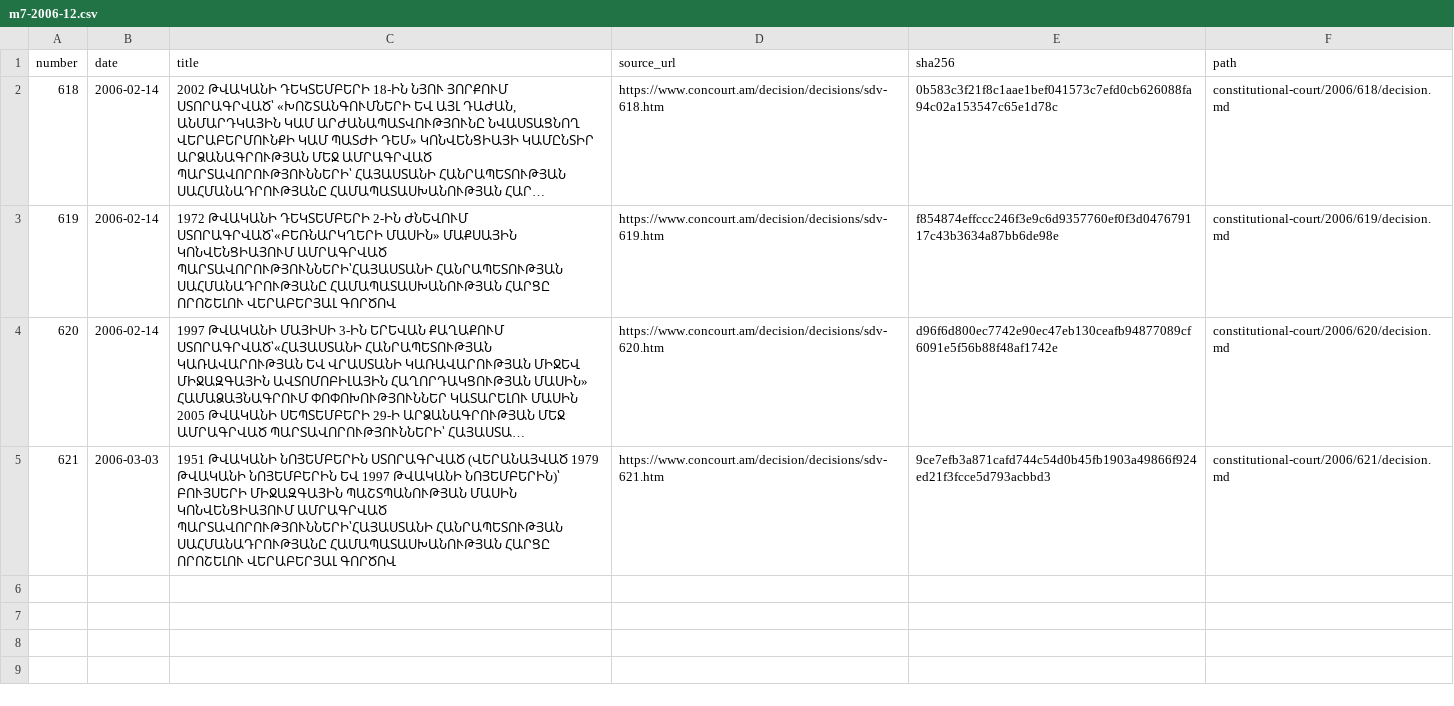
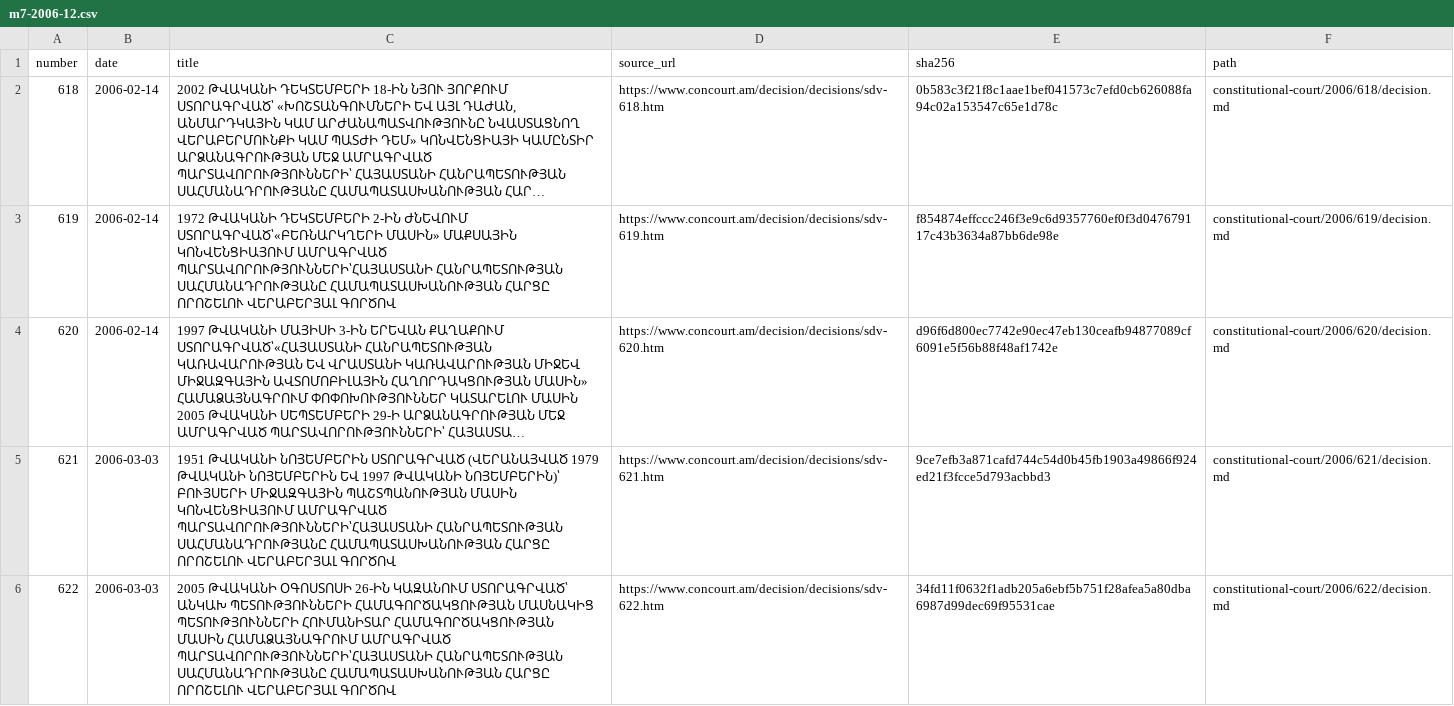
Before and after one commit to lexifina/armenia-law, a CSV file: data/constitutional-court/m7-2006-12.csv, drawn as a sheet; long unchanged cells end in ….

Commit message:
Constitutional Court decision ՍԴՈ-622
In-force: 2006-03-03
Kind: original
History: as-enacted
Source: https://www.concourt.am/decision/decisions/sdv-622.htm
In-force basis: Court adoption date in its decision listing

```diff
--- a/data/constitutional-court/m7-2006-12.csv
+++ b/data/constitutional-court/m7-2006-12.csv
@@ -5 +5,2 @@ number,date,title,source_url,sha256,path
 621,2006-03-03,1951 ԹՎԱԿԱՆԻ ՆՈՅԵՄԲԵՐԻՆ ՍՏՈՐԱԳՐՎԱԾ (ՎԵՐԱՆԱՅՎԱԾ 1979 ԹՎԱԿԱՆԻ ՆՈՅԵՄԲԵՐԻՆ ԵՎ 1997 ԹՎԱԿԱՆԻ ՆՈՅԵՄԲԵՐԻՆ)՝ ԲՈՒՅՍԵՐԻ ՄԻՋԱԶԳԱՅԻՆ ՊԱՇՏՊԱՆՈՒԹՅԱՆ ՄԱՍԻՆ ԿՈՆՎԵՆՑԻԱՅՈՒՄ ԱՄՐԱԳՐՎԱԾ ՊԱՐՏԱՎՈՐՈՒԹՅՈՒՆՆԵՐԻ՝ՀԱՅԱՍՏԱՆԻ ՀԱՆՐԱՊԵՏՈՒԹՅԱՆ ՍԱՀՄԱՆԱԴՐՈՒԹՅԱՆԸ ՀԱՄԱՊԱՏԱՍԽԱՆՈՒԹՅԱՆ ՀԱՐՑԸ ՈՐՈՇԵԼՈՒ ՎԵՐԱԲԵՐՅԱԼ ԳՈՐԾՈՎ,https://www.concourt.am/decision/decisions/sdv-621.htm,9ce7efb3a871cafd744c54d0b45fb1903a49866f924ed21f3fcce5d793acbbd3,constitutional-court/2006/621/decision.md
+622,2006-03-03,2005 ԹՎԱԿԱՆԻ ՕԳՈՍՏՈՍԻ 26-ԻՆ ԿԱԶԱՆՈՒՄ ՍՏՈՐԱԳՐՎԱԾ՝ ԱՆԿԱԽ ՊԵՏՈՒԹՅՈՒՆՆԵՐԻ ՀԱՄԱԳՈՐԾԱԿՑՈՒԹՅԱՆ ՄԱՍՆԱԿԻՑ ՊԵՏՈՒԹՅՈՒՆՆԵՐԻ ՀՈՒՄԱՆԻՏԱՐ ՀԱՄԱԳՈՐԾԱԿՑՈՒԹՅԱՆ ՄԱՍԻՆ ՀԱՄԱՁԱՅՆԱԳՐՈՒՄ ԱՄՐԱԳՐՎԱԾ ՊԱՐՏԱՎՈՐՈՒԹՅՈՒՆՆԵՐԻ՝ՀԱՅԱՍՏԱՆԻ ՀԱՆՐԱՊԵՏՈՒԹՅԱՆ ՍԱՀՄԱՆԱԴՐՈՒԹՅԱՆԸ ՀԱՄԱՊԱՏԱՍԽԱՆՈՒԹՅԱՆ ՀԱՐՑԸ ՈՐՈՇԵԼՈՒ ՎԵՐԱԲԵՐՅԱԼ ԳՈՐԾՈՎ,https://www.concourt.am/decision/decisions/sdv-622.htm,34fd11f0632f1adb205a6ebf5b751f28afea5a80dba6987d99dec69f95531cae,constitutional-court/2006/622/decision.md
```
Also changed, not shown: 1 other file.
